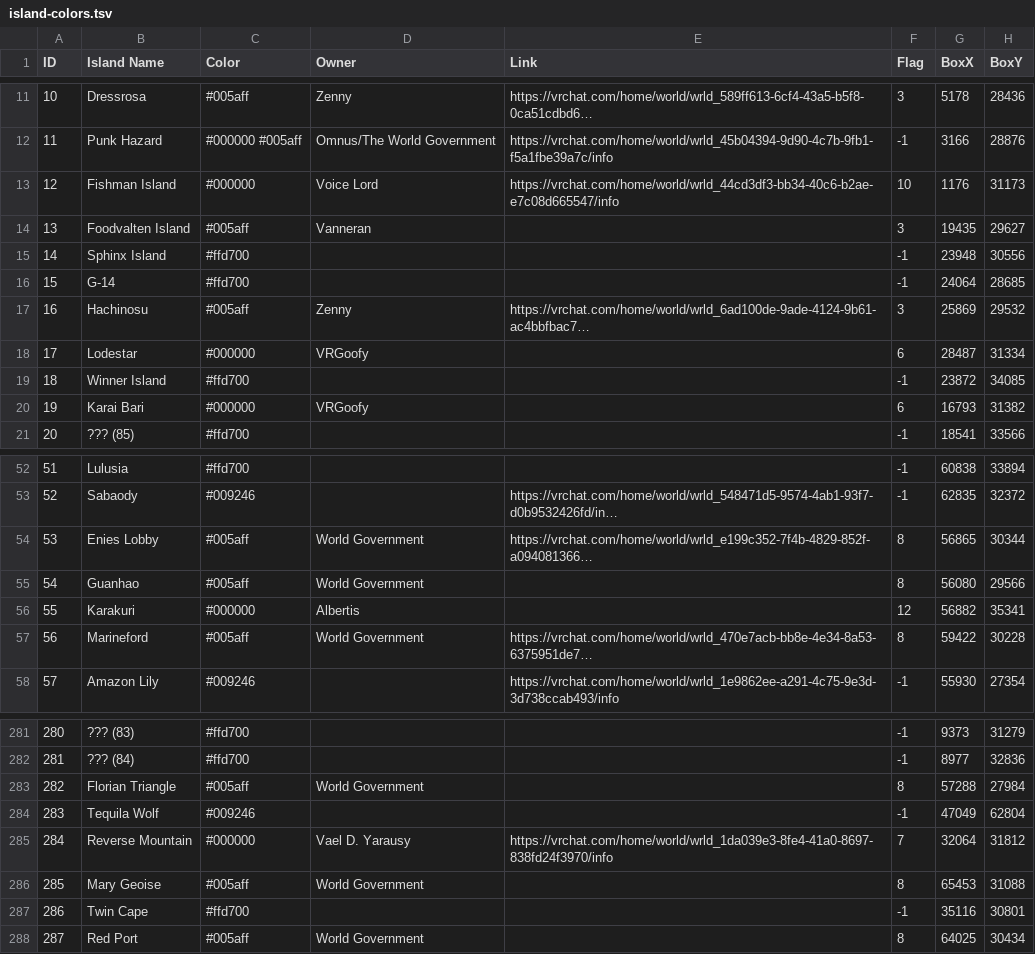
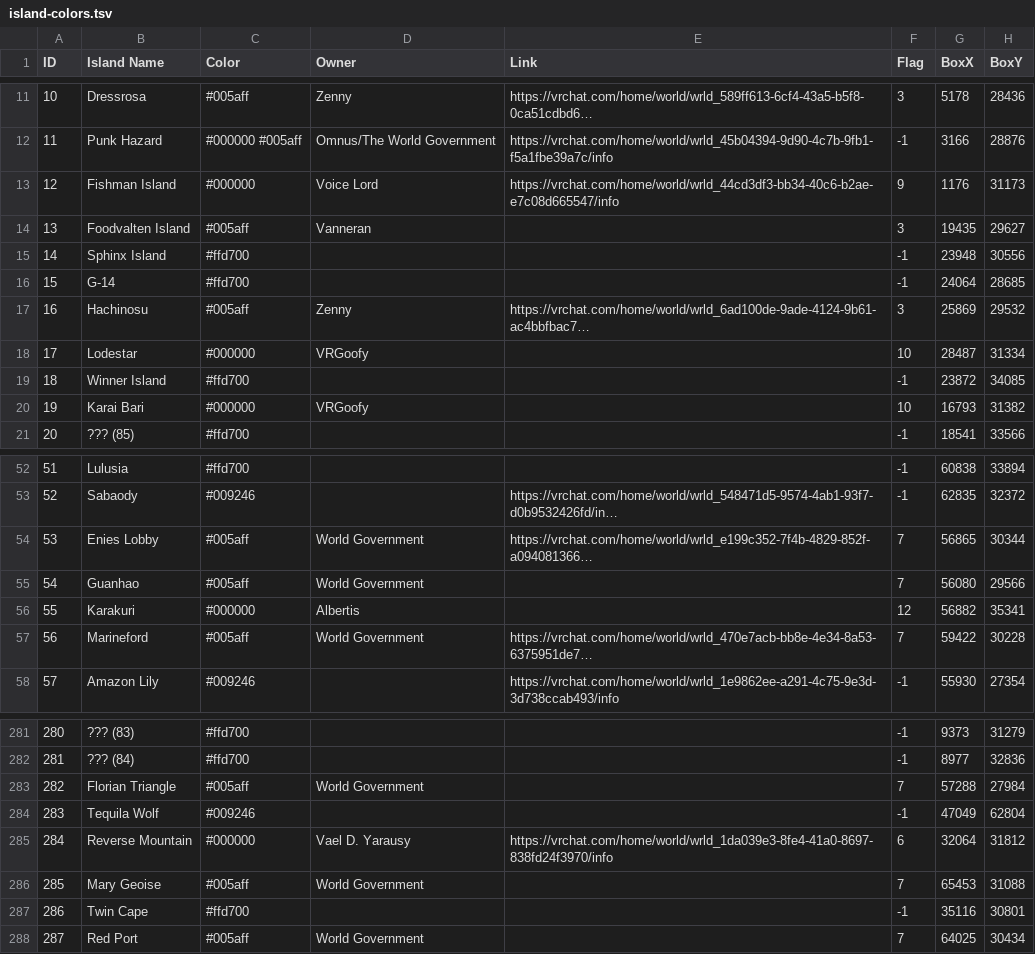
Before and after one commit to eyeonspyweezer/opvrcinteractivemap, a TSV file: island-colors.tsv, drawn as a sheet; only a part is shown, gaps mark what is left out; long unchanged cells end in …; the diff covers the shown part only; the diff names each change by its address in the sheet, - before the commit and + after, or states it on an @@ line.

```diff
--- a/island-colors.tsv
+++ b/island-colors.tsv
-F13 (Flag): 10
+F13 (Flag): 9
-F18 (Flag): 6
+F18 (Flag): 10
-F20 (Flag): 6
+F20 (Flag): 10
-F54:F55 (Flag): 8
+F54:F55 (Flag): 7
-F57 (Flag): 8
+F57 (Flag): 7
-F283 (Flag): 8
+F283 (Flag): 7
-F285 (Flag): 7
+F285 (Flag): 6
-F286 (Flag): 8
+F286 (Flag): 7
-F288 (Flag): 8
+F288 (Flag): 7
```
Also changed, not shown: 15 edited cells elsewhere in this file, island-groups.tsv, 6 other files.
